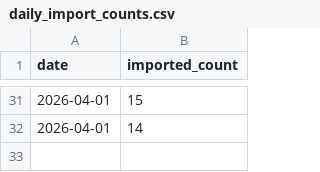
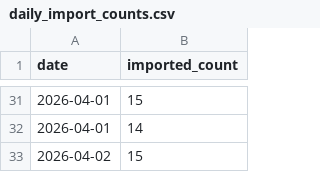
Before and after one commit to david-anata/Lead-scraper, a CSV file: state/daily_import_counts.csv, drawn as a sheet; only a part is shown, gaps mark what is left out; the diff names each change by its address in the sheet, - before the commit and + after, or states it on an @@ line.

Commit message:
Update daily import counts for 2026-04-02

```diff
--- a/state/daily_import_counts.csv
+++ b/state/daily_import_counts.csv
+row 33: 2026-04-02 | 15
```
